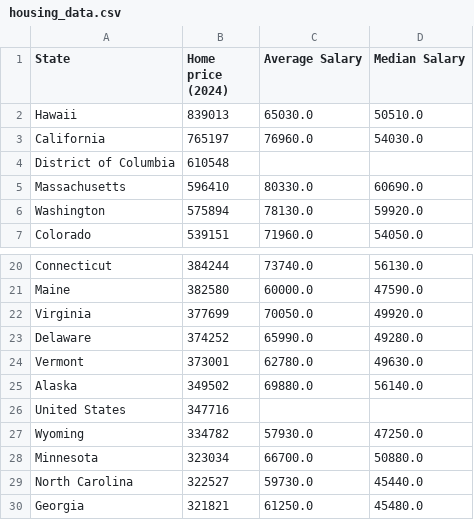
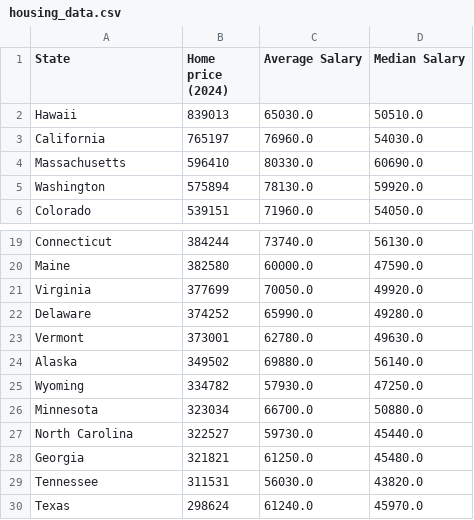
Before and after one commit to MaximeLetailleur/MaximeLetailleur.github.io, a CSV file: housing_data.csv, drawn as a sheet; only a part is shown, gaps mark what is left out; the shorter side is filled out with more unchanged rows; the diff names each change by its address in the sheet, - before the commit and + after, or states it on an @@ line.

Commit message:
Add files via upload

```diff
--- a/housing_data.csv
+++ b/housing_data.csv
-row 4: District of Columbia | 610548
-row 26: United States | 347716
```
